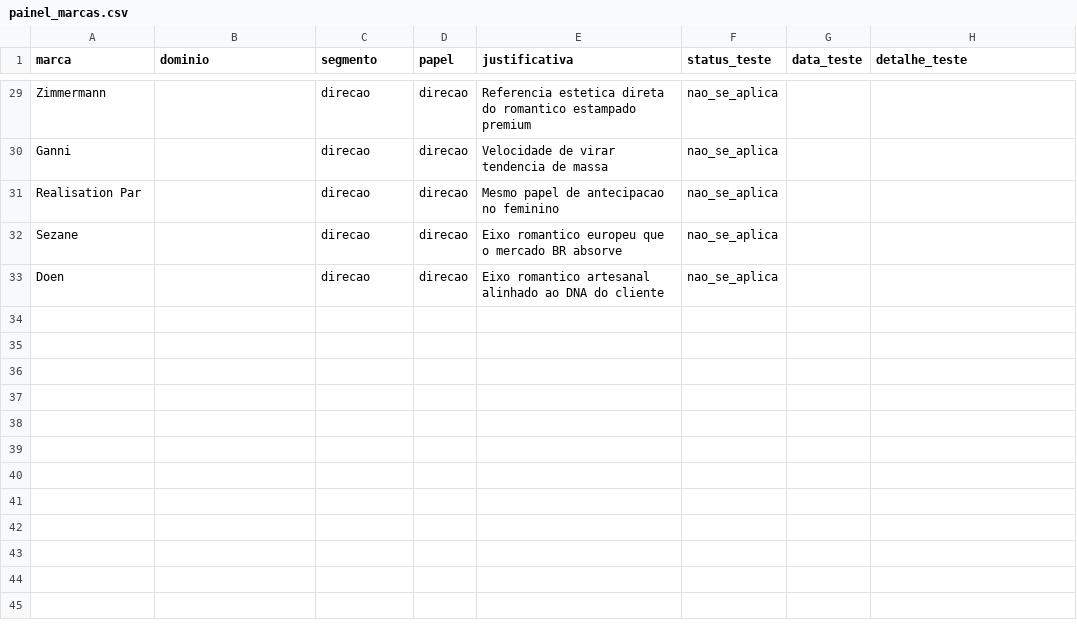
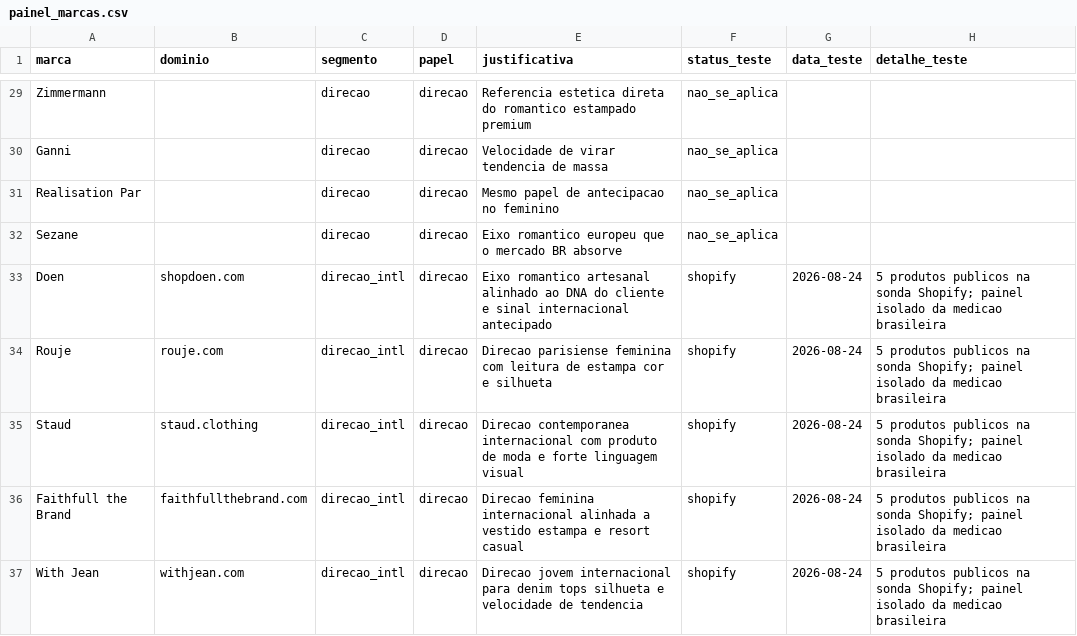
Before and after one commit to JogzDev/canario, a CSV file: anexos/painel_marcas.csv, drawn as a sheet; only a part is shown, gaps mark what is left out.

```diff
--- a/anexos/painel_marcas.csv
+++ b/anexos/painel_marcas.csv
@@ -32,2 +32,6 @@ Realisation Par,,direcao,direcao,Mesmo papel de antecipacao no feminino,nao_se_a
 Sezane,,direcao,direcao,Eixo romantico europeu que o mercado BR absorve,nao_se_aplica,,
-Doen,,direcao,direcao,Eixo romantico artesanal alinhado ao DNA do cliente,nao_se_aplica,,
+Doen,shopdoen.com,direcao_intl,direcao,Eixo romantico artesanal alinhado ao DNA do cliente e sinal internacional antecipado,shopify,2026-08-24,5 produtos publicos na sonda Shopify; painel isolado da medicao brasileira
+Rouje,rouje.com,direcao_intl,direcao,Direcao parisiense feminina com leitura de estampa cor e silhueta,shopify,2026-08-24,5 produtos publicos na sonda Shopify; painel isolado da medicao brasileira
+Staud,staud.clothing,direcao_intl,direcao,Direcao contemporanea internacional com produto de moda e forte linguagem visual,shopify,2026-08-24,5 produtos publicos na sonda Shopify; painel isolado da medicao brasileira
+Faithfull the Brand,faithfullthebrand.com,direcao_intl,direcao,Direcao feminina internacional alinhada a vestido estampa e resort casual,shopify,2026-08-24,5 produtos publicos na sonda Shopify; painel isolado da medicao brasileira
+With Jean,withjean.com,direcao_intl,direcao,Direcao jovem internacional para denim tops silhueta e velocidade de tendencia,shopify,2026-08-24,5 produtos publicos na sonda Shopify; painel isolado da medicao brasileira
```
Also changed, not shown: 13 other files.
